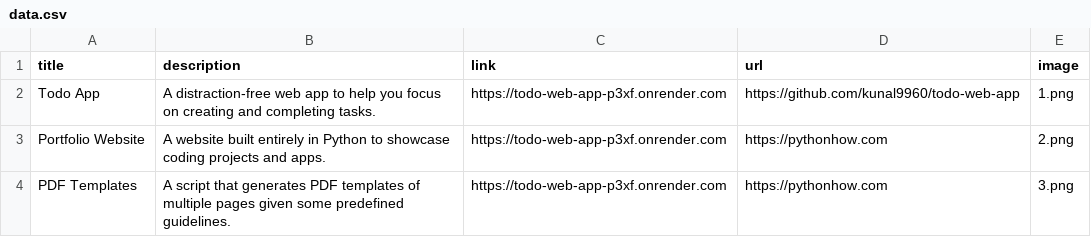
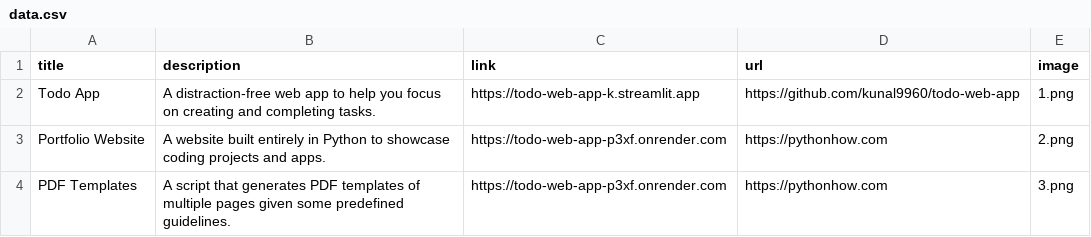
Before and after one commit to kunal9960/portfolio-website, a CSV file: data.csv, drawn as a sheet; only a part is shown.

Commit message:
Changes in the data

```diff
--- a/data.csv
+++ b/data.csv
@@ -1,3 +1,3 @@
 title;description;link;url;image
-Todo App;A distraction-free web app to help you focus on creating and completing tasks.;https://todo-web-app-p3xf.onrender.com;https://github.com/kunal9960/todo-web-app;1.png
+Todo App;A distraction-free web app to help you focus on creating and completing tasks.;https://todo-web-app-k.streamlit.app;https://github.com/kunal9960/todo-web-app;1.png
 Portfolio Website;A website built entirely in Python to showcase coding projects and apps.;https://todo-web-app-p3xf.onrender.com;https://pythonhow.com;2.png
```
